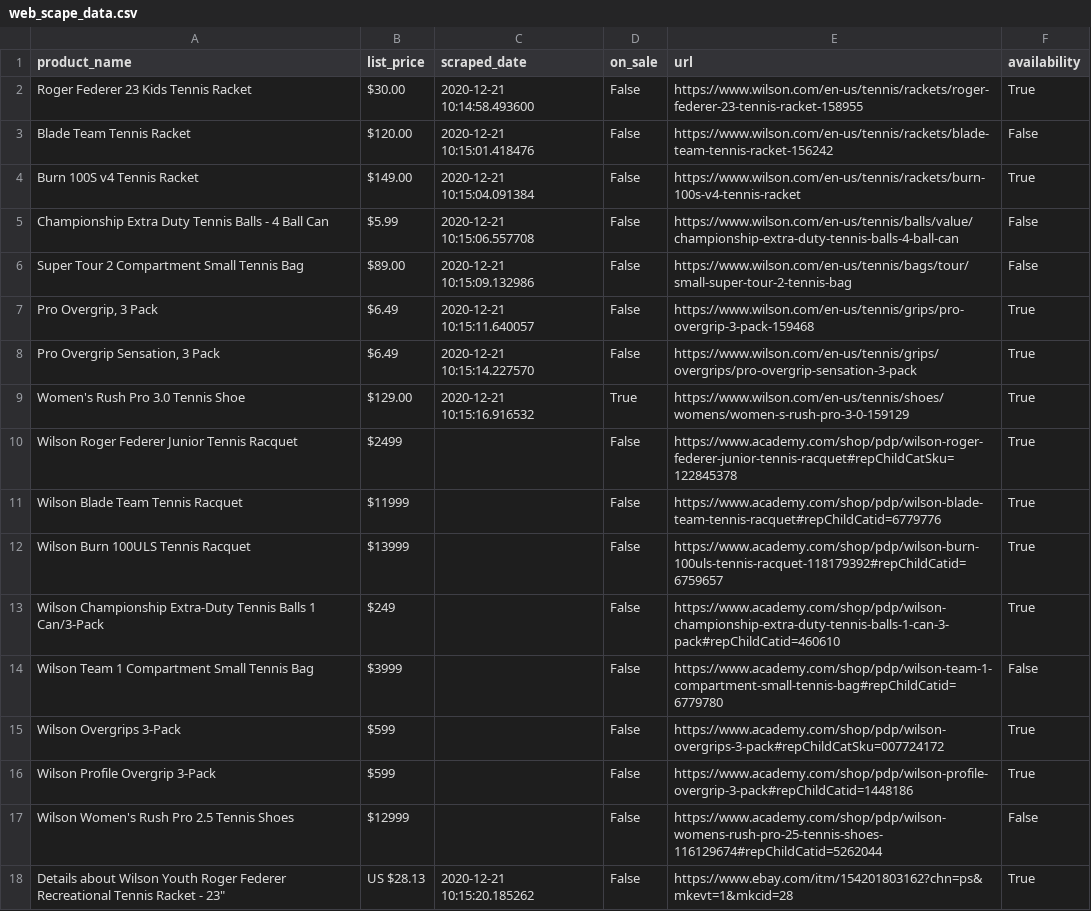
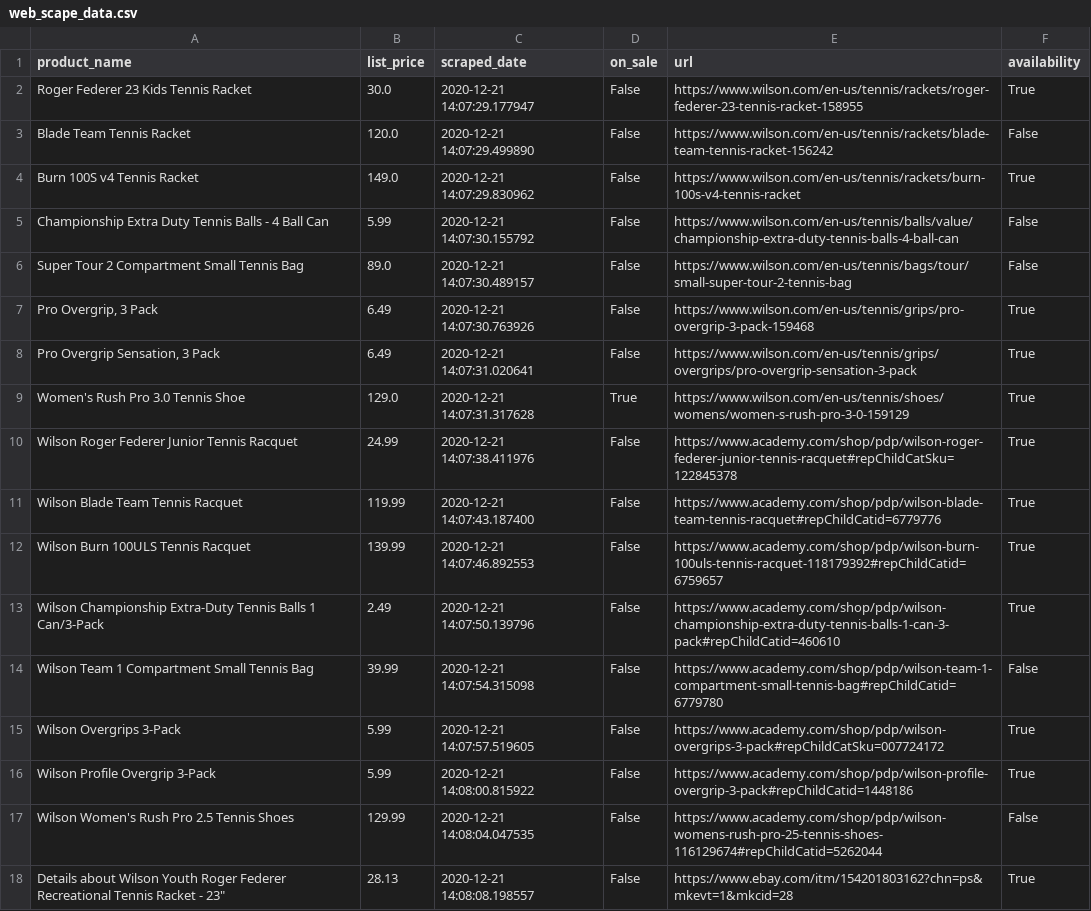
Before and after one commit to tiffburns/SMU_ETL_Project_Group_2, a CSV file: Resources/web_scape_data.csv, drawn as a sheet; only a part is shown; the diff covers the shown part only.

Commit message:
Price/Date Update

```diff
--- a/Resources/web_scape_data.csv
+++ b/Resources/web_scape_data.csv
@@ -1,18 +1,18 @@
 product_name,list_price,scraped_date,on_sale,url,availability
-Roger Federer 23 Kids Tennis Racket,$30.00,2020-12-21 10:14:58.493600,False,https://www.wilson.com/en-us/tennis/rackets/roger-federer-23-tennis-racket-158955,True
-Blade Team Tennis Racket,$120.00,2020-12-21 10:15:01.418476,False,https://www.wilson.com/en-us/tennis/rackets/blade-team-tennis-racket-156242,False
-Burn 100S v4 Tennis Racket,$149.00,2020-12-21 10:15:04.091384,False,https://www.wilson.com/en-us/tennis/rackets/burn-100s-v4-tennis-racket,True
-Championship Extra Duty Tennis Balls - 4 Ball Can,$5.99,2020-12-21 10:15:06.557708,False,https://www.wilson.com/en-us/tennis/balls/value/championship-extra-duty-tennis-balls-4-ball-can,False
-Super Tour 2 Compartment Small Tennis Bag,$89.00,2020-12-21 10:15:09.132986,False,https://www.wilson.com/en-us/tennis/bags/tour/small-super-tour-2-tennis-bag,False
-"Pro Overgrip, 3 Pack",$6.49,2020-12-21 10:15:11.640057,False,https://www.wilson.com/en-us/tennis/grips/pro-overgrip-3-pack-159468,True
-"Pro Overgrip Sensation, 3 Pack",$6.49,2020-12-21 10:15:14.227570,False,https://www.wilson.com/en-us/tennis/grips/overgrips/pro-overgrip-sensation-3-pack,True
-Women's Rush Pro 3.0 Tennis Shoe,$129.00,2020-12-21 10:15:16.916532,True,https://www.wilson.com/en-us/tennis/shoes/womens/women-s-rush-pro-3-0-159129,True
-Wilson Roger Federer Junior Tennis Racquet,$2499,,False,https://www.academy.com/shop/pdp/wilson-roger-federer-junior-tennis-racquet#repChildCatSku=122845378,True
-Wilson Blade Team Tennis Racquet,$11999,,False,https://www.academy.com/shop/pdp/wilson-blade-team-tennis-racquet#repChildCatid=6779776,True
-Wilson Burn 100ULS Tennis Racquet,$13999,,False,https://www.academy.com/shop/pdp/wilson-burn-100uls-tennis-racquet-118179392#repChildCatid=6759657,True
-Wilson Championship Extra-Duty Tennis Balls 1 Can/3-Pack,$249,,False,https://www.academy.com/shop/pdp/wilson-championship-extra-duty-tennis-balls-1-can-3-pack#repChildCatid=460610,True
-Wilson Team 1 Compartment Small Tennis Bag,$3999,,False,https://www.academy.com/shop/pdp/wilson-team-1-compartment-small-tennis-bag#repChildCatid=6779780,False
-Wilson Overgrips 3-Pack,$599,,False,https://www.academy.com/shop/pdp/wilson-overgrips-3-pack#repChildCatSku=007724172,True
-Wilson Profile Overgrip 3-Pack,$599,,False,https://www.academy.com/shop/pdp/wilson-profile-overgrip-3-pack#repChildCatid=1448186,True
-Wilson Women's Rush Pro 2.5 Tennis Shoes,$12999,,False,https://www.academy.com/shop/pdp/wilson-womens-rush-pro-25-tennis-shoes-116129674#repChildCatid=5262044,False
-"Details about   Wilson Youth Roger Federer Recreational Tennis Racket - 23""",US $28.13,2020-12-21 10:15:20.185262,False,https://www.ebay.com/itm/154201803162?chn=ps&mkevt=1&mkcid=28,True
+Roger Federer 23 Kids Tennis Racket,30.0,2020-12-21 14:07:29.177947,False,https://www.wilson.com/en-us/tennis/rackets/roger-federer-23-tennis-racket-158955,True
+Blade Team Tennis Racket,120.0,2020-12-21 14:07:29.499890,False,https://www.wilson.com/en-us/tennis/rackets/blade-team-tennis-racket-156242,False
+Burn 100S v4 Tennis Racket,149.0,2020-12-21 14:07:29.830962,False,https://www.wilson.com/en-us/tennis/rackets/burn-100s-v4-tennis-racket,True
+Championship Extra Duty Tennis Balls - 4 Ball Can,5.99,2020-12-21 14:07:30.155792,False,https://www.wilson.com/en-us/tennis/balls/value/championship-extra-duty-tennis-balls-4-ball-can,False
+Super Tour 2 Compartment Small Tennis Bag,89.0,2020-12-21 14:07:30.489157,False,https://www.wilson.com/en-us/tennis/bags/tour/small-super-tour-2-tennis-bag,False
+"Pro Overgrip, 3 Pack",6.49,2020-12-21 14:07:30.763926,False,https://www.wilson.com/en-us/tennis/grips/pro-overgrip-3-pack-159468,True
+"Pro Overgrip Sensation, 3 Pack",6.49,2020-12-21 14:07:31.020641,False,https://www.wilson.com/en-us/tennis/grips/overgrips/pro-overgrip-sensation-3-pack,True
+Women's Rush Pro 3.0 Tennis Shoe,129.0,2020-12-21 14:07:31.317628,True,https://www.wilson.com/en-us/tennis/shoes/womens/women-s-rush-pro-3-0-159129,True
+Wilson Roger Federer Junior Tennis Racquet,24.99,2020-12-21 14:07:38.411976,False,https://www.academy.com/shop/pdp/wilson-roger-federer-junior-tennis-racquet#repChildCatSku=122845378,True
+Wilson Blade Team Tennis Racquet,119.99,2020-12-21 14:07:43.187400,False,https://www.academy.com/shop/pdp/wilson-blade-team-tennis-racquet#repChildCatid=6779776,True
+Wilson Burn 100ULS Tennis Racquet,139.99,2020-12-21 14:07:46.892553,False,https://www.academy.com/shop/pdp/wilson-burn-100uls-tennis-racquet-118179392#repChildCatid=6759657,True
+Wilson Championship Extra-Duty Tennis Balls 1 Can/3-Pack,2.49,2020-12-21 14:07:50.139796,False,https://www.academy.com/shop/pdp/wilson-championship-extra-duty-tennis-balls-1-can-3-pack#repChildCatid=460610,True
+Wilson Team 1 Compartment Small Tennis Bag,39.99,2020-12-21 14:07:54.315098,False,https://www.academy.com/shop/pdp/wilson-team-1-compartment-small-tennis-bag#repChildCatid=6779780,False
+Wilson Overgrips 3-Pack,5.99,2020-12-21 14:07:57.519605,False,https://www.academy.com/shop/pdp/wilson-overgrips-3-pack#repChildCatSku=007724172,True
+Wilson Profile Overgrip 3-Pack,5.99,2020-12-21 14:08:00.815922,False,https://www.academy.com/shop/pdp/wilson-profile-overgrip-3-pack#repChildCatid=1448186,True
+Wilson Women's Rush Pro 2.5 Tennis Shoes,129.99,2020-12-21 14:08:04.047535,False,https://www.academy.com/shop/pdp/wilson-womens-rush-pro-25-tennis-shoes-116129674#repChildCatid=5262044,False
+"Details about   Wilson Youth Roger Federer Recreational Tennis Racket - 23""",28.13,2020-12-21 14:08:08.198557,False,https://www.ebay.com/itm/154201803162?chn=ps&mkevt=1&mkcid=28,True
```
Also changed, not shown: 14 edited cells elsewhere in this file, 2 other files.
